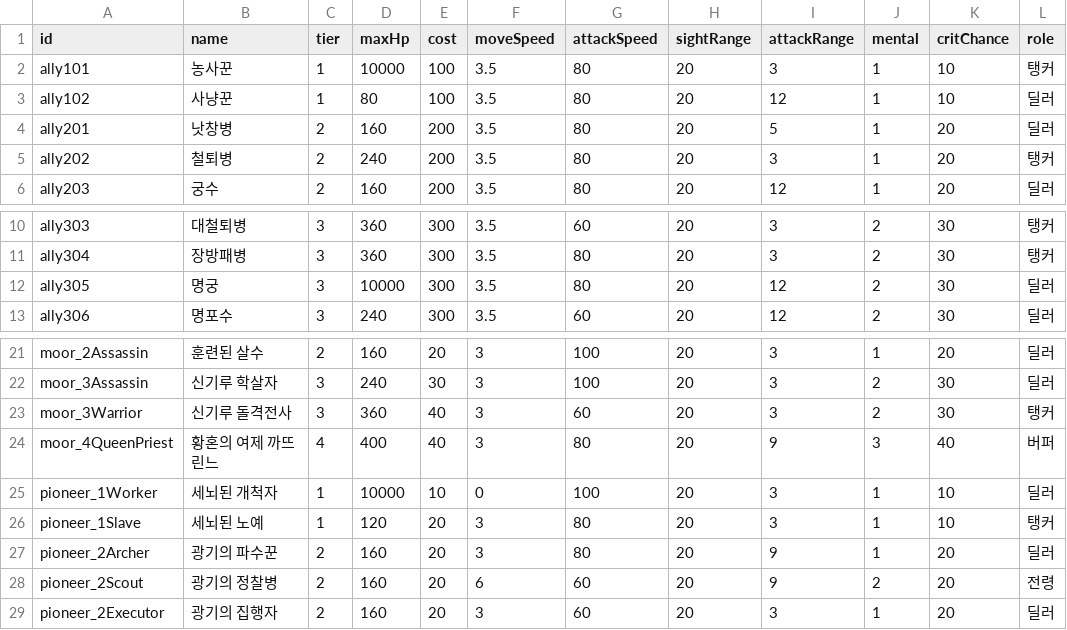
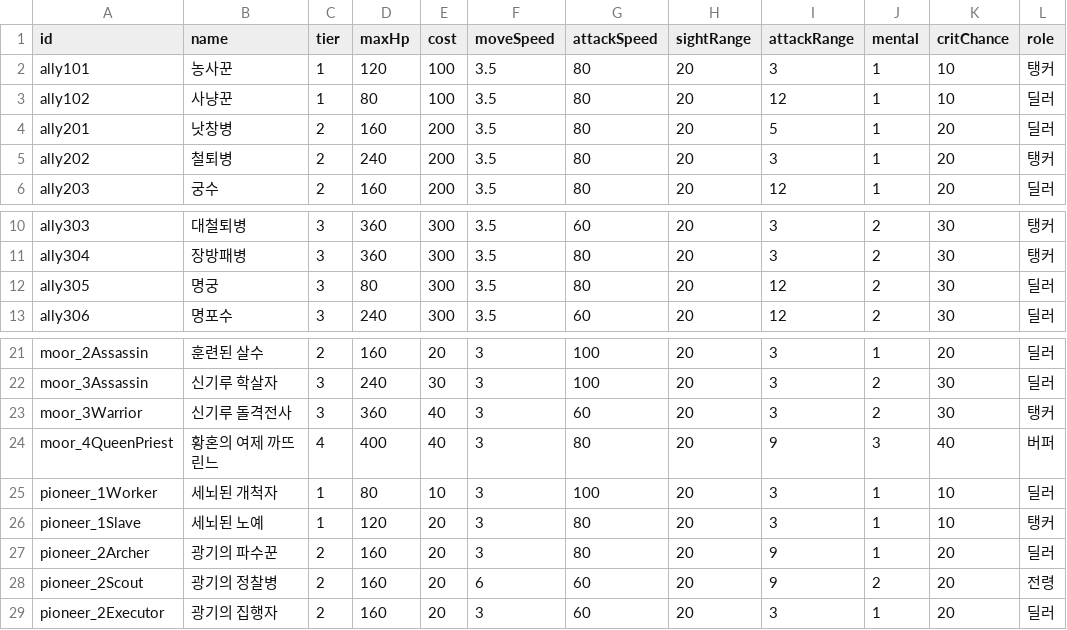
Before and after one commit to Team-Custos/Project_UndyingDefense, a CSV file: Assets/ExcelUnitData.csv, drawn as a sheet; only a part is shown, gaps mark what is left out.

Commit message:
250731
- Unit/EnemyUnit/AllyUnit  스크립트 수정 진행 중(NavMesh,  상태)

```diff
--- a/Assets/ExcelUnitData.csv
+++ b/Assets/ExcelUnitData.csv
@@ -1,3 +1,3 @@
 id,name,tier,maxHp,cost,moveSpeed,attackSpeed,sightRange,attackRange,mental,critChance,role
-ally101,농사꾼,1,10000,100,3.5,80,20,3,1,10,탱커
+ally101,농사꾼,1,120,100,3.5,80,20,3,1,10,탱커
 ally102,사냥꾼,1,80,100,3.5,80,20,12,1,10,딜러
@@ -11,3 +11,3 @@ ally303,대철퇴병,3,360,300,3.5,60,20,3,2,30,탱커
 ally304,장방패병,3,360,300,3.5,80,20,3,2,30,탱커
-ally305,명궁,3,10000,300,3.5,80,20,12,2,30,딜러
+ally305,명궁,3,80,300,3.5,80,20,12,2,30,딜러
 ally306,명포수,3,240,300,3.5,60,20,12,2,30,딜러
@@ -24,3 +24,3 @@ moor_3Warrior,신기루 돌격전사,3,360,40,3,60,20,3,2,30,탱커
 moor_4QueenPriest,황혼의 여제 까뜨린느,4,400,40,3,80,20,9,3,40,버퍼
-pioneer_1Worker,세뇌된 개척자,1,10000,10,0,100,20,3,1,10,딜러
+pioneer_1Worker,세뇌된 개척자,1,80,10,3,100,20,3,1,10,딜러
 pioneer_1Slave,세뇌된 노예,1,120,20,3,80,20,3,1,10,탱커
```
Also changed, not shown: 37 other files.
